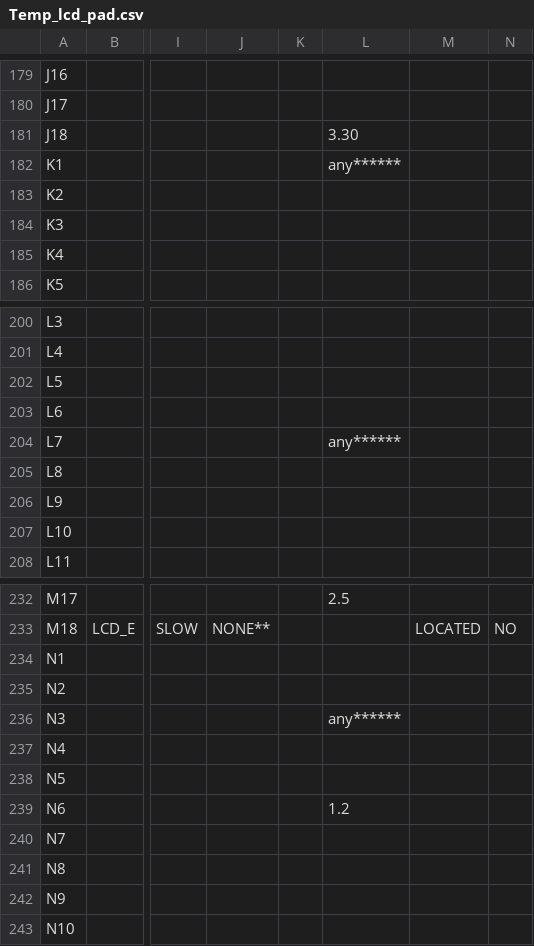
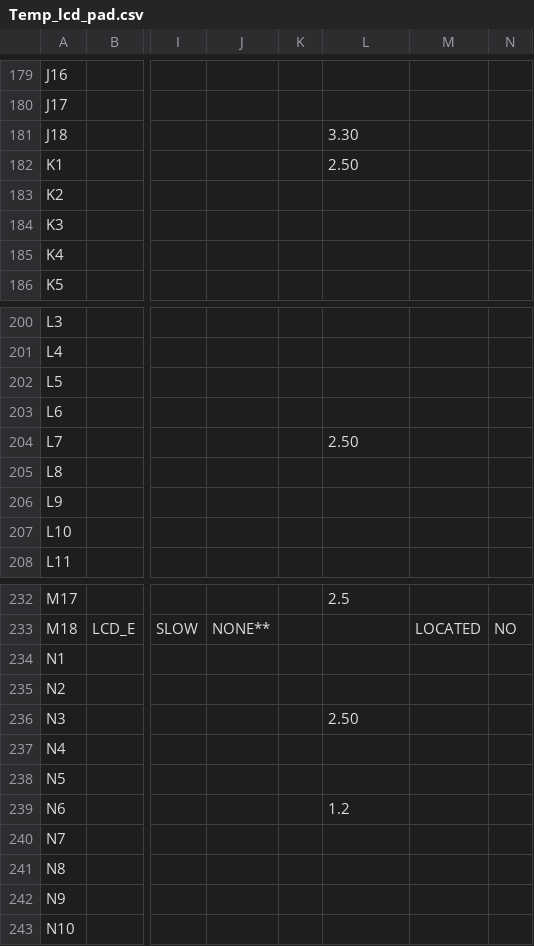
Before and after one commit to krzysztoftc/Termometr, a CSV file: second/Temp_lcd_pad.csv, drawn as a sheet; only a part is shown, gaps mark what is left out; the diff covers the shown part only; the diff names each change by its address in the sheet, - before the commit and + after, or states it on an @@ line.

```diff
--- a/second/Temp_lcd_pad.csv
+++ b/second/Temp_lcd_pad.csv
-L182: any******
+L182: 2.50
-L204: any******
+L204: 2.50
-L236: any******
+L236: 2.50
```
Also changed, not shown: 70 edited cells elsewhere in this file, 45 other files.
